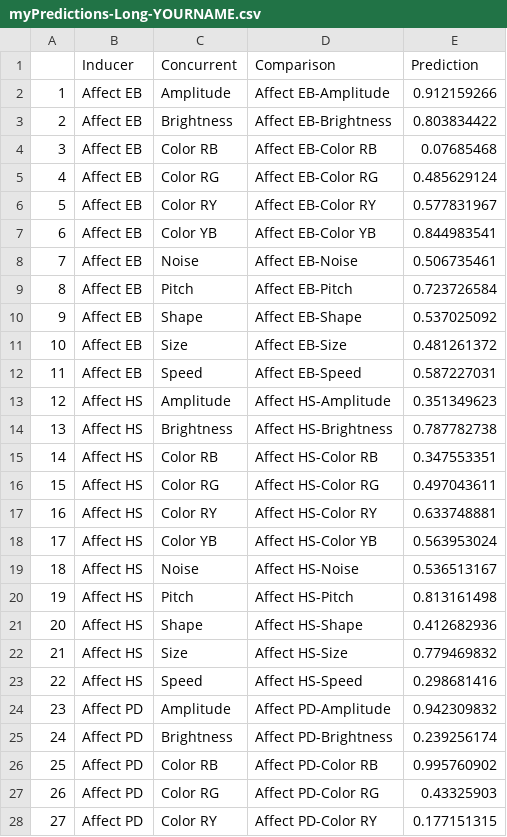
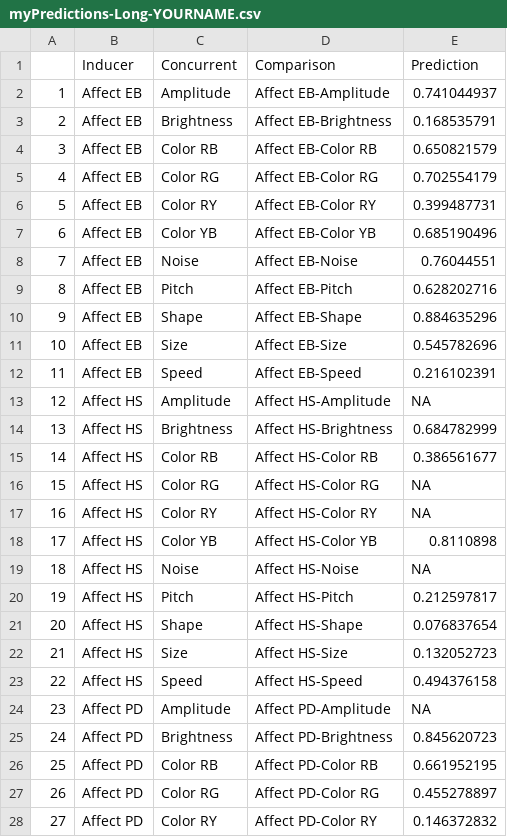
Before and after one commit to hecticdialectic/STE-PHEN, a CSV file: summer_school_sessions/9_hypothesis_challenge/myPredictions-Long-YOURNAME.csv, drawn as a sheet; only a part is shown; the diff covers the shown part only.

```diff
--- a/summer_school_sessions/9_hypothesis_challenge/myPredictions-Long-YOURNAME.csv
+++ b/summer_school_sessions/9_hypothesis_challenge/myPredictions-Long-YOURNAME.csv
@@ -1,28 +1,28 @@
 "","Inducer","Concurrent","Comparison","Prediction"
-"1","Affect EB","Amplitude","Affect EB-Amplitude",0.912159266
-"2","Affect EB","Brightness","Affect EB-Brightness",0.803834422
-"3","Affect EB","Color RB","Affect EB-Color RB",0.07685468
-"4","Affect EB","Color RG","Affect EB-Color RG",0.485629124
-"5","Affect EB","Color RY","Affect EB-Color RY",0.577831967
-"6","Affect EB","Color YB","Affect EB-Color YB",0.844983541
-"7","Affect EB","Noise","Affect EB-Noise",0.506735461
-"8","Affect EB","Pitch","Affect EB-Pitch",0.723726584
-"9","Affect EB","Shape","Affect EB-Shape",0.537025092
-"10","Affect EB","Size","Affect EB-Size",0.481261372
-"11","Affect EB","Speed","Affect EB-Speed",0.587227031
-"12","Affect HS","Amplitude","Affect HS-Amplitude",0.351349623
-"13","Affect HS","Brightness","Affect HS-Brightness",0.787782738
-"14","Affect HS","Color RB","Affect HS-Color RB",0.347553351
-"15","Affect HS","Color RG","Affect HS-Color RG",0.497043611
-"16","Affect HS","Color RY","Affect HS-Color RY",0.633748881
-"17","Affect HS","Color YB","Affect HS-Color YB",0.563953024
-"18","Affect HS","Noise","Affect HS-Noise",0.536513167
-"19","Affect HS","Pitch","Affect HS-Pitch",0.813161498
-"20","Affect HS","Shape","Affect HS-Shape",0.412682936
-"21","Affect HS","Size","Affect HS-Size",0.779469832
-"22","Affect HS","Speed","Affect HS-Speed",0.298681416
-"23","Affect PD","Amplitude","Affect PD-Amplitude",0.942309832
-"24","Affect PD","Brightness","Affect PD-Brightness",0.239256174
-"25","Affect PD","Color RB","Affect PD-Color RB",0.995760902
-"26","Affect PD","Color RG","Affect PD-Color RG",0.43325903
-"27","Affect PD","Color RY","Affect PD-Color RY",0.177151315
+"1","Affect EB","Amplitude","Affect EB-Amplitude",0.741044937
+"2","Affect EB","Brightness","Affect EB-Brightness",0.168535791
+"3","Affect EB","Color RB","Affect EB-Color RB",0.650821579
+"4","Affect EB","Color RG","Affect EB-Color RG",0.702554179
+"5","Affect EB","Color RY","Affect EB-Color RY",0.399487731
+"6","Affect EB","Color YB","Affect EB-Color YB",0.685190496
+"7","Affect EB","Noise","Affect EB-Noise",0.76044551
+"8","Affect EB","Pitch","Affect EB-Pitch",0.628202716
+"9","Affect EB","Shape","Affect EB-Shape",0.884635296
+"10","Affect EB","Size","Affect EB-Size",0.545782696
+"11","Affect EB","Speed","Affect EB-Speed",0.216102391
+"12","Affect HS","Amplitude","Affect HS-Amplitude",NA
+"13","Affect HS","Brightness","Affect HS-Brightness",0.684782999
+"14","Affect HS","Color RB","Affect HS-Color RB",0.386561677
+"15","Affect HS","Color RG","Affect HS-Color RG",NA
+"16","Affect HS","Color RY","Affect HS-Color RY",NA
+"17","Affect HS","Color YB","Affect HS-Color YB",0.8110898
+"18","Affect HS","Noise","Affect HS-Noise",NA
+"19","Affect HS","Pitch","Affect HS-Pitch",0.212597817
+"20","Affect HS","Shape","Affect HS-Shape",0.076837654
+"21","Affect HS","Size","Affect HS-Size",0.132052723
+"22","Affect HS","Speed","Affect HS-Speed",0.494376158
+"23","Affect PD","Amplitude","Affect PD-Amplitude",NA
+"24","Affect PD","Brightness","Affect PD-Brightness",0.845620723
+"25","Affect PD","Color RB","Affect PD-Color RB",0.661952195
+"26","Affect PD","Color RG","Affect PD-Color RG",0.455278897
+"27","Affect PD","Color RY","Affect PD-Color RY",0.146372832
```
Also changed, not shown: 66 edited cells elsewhere in this file, summer_school_sessions/9_hypothesis_challenge/myPredictions-Wide-Sample.csv.
